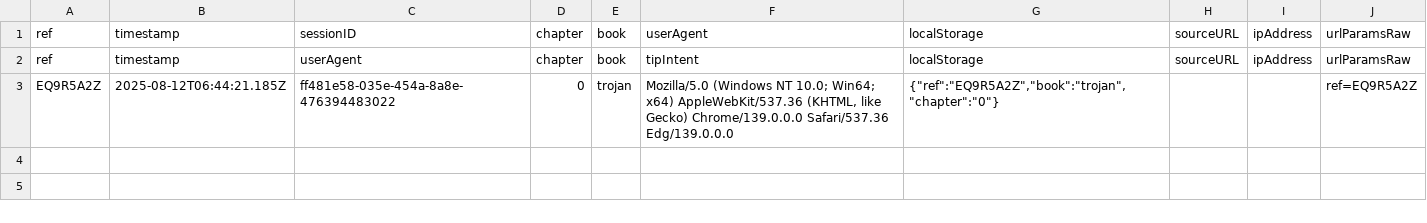
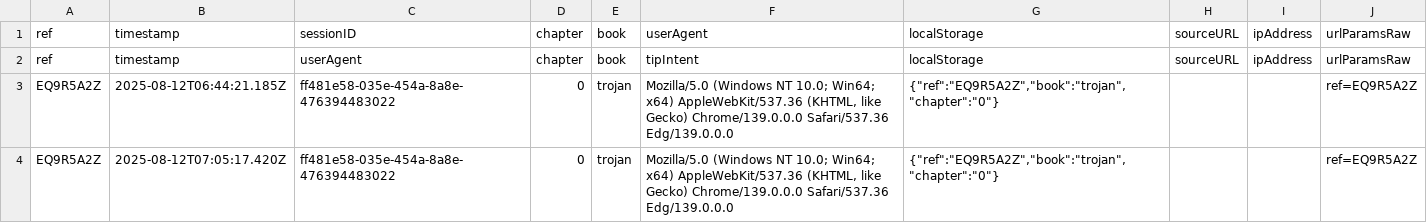
Before and after one commit to SMorris-DaVinci/referral-codes, a CSV file: referral-log-trojan.csv, drawn as a sheet; the diff names each change by its address in the sheet, - before the commit and + after, or states it on an @@ line.

Commit message:
Log referral EQ9R5A2Z

```diff
--- a/referral-log-trojan.csv
+++ b/referral-log-trojan.csv
+row 4: EQ9R5A2Z | 2025-08-12T07:05:17.420Z | ff481e58-035e-454a-8a8e-476394483022 | 0 | trojan | Mozilla/5.0 (Windows NT 10.0; Win64; x64) AppleWebKit/537.36 (KHTML, like Gecko) Chrome/139.0.0.0 Safari/537.36 Edg/139.0.0.0 | {"ref":"EQ9R5A2Z","book":"trojan","chapter":"0"} |  |  | ref=EQ9R5A2Z
```
